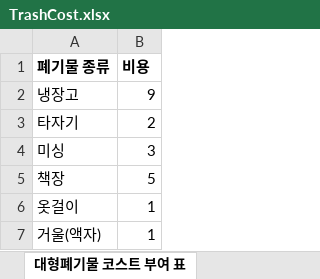
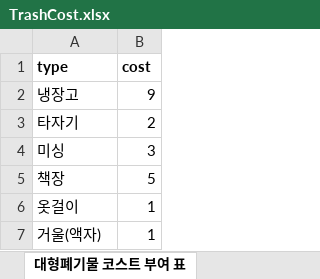
Before and after one commit to YIMSEBIN/livingLab, an Excel workbook: docs/TrashCost.xlsx, sheet 대형폐기물 코스트 부여 표, drawn as a sheet; only a part is shown; values as stored, in another font and other column widths than the file's, no borders; removed rows and columns are numbered as before the commit, all else as after; the diff names each change by its address in the sheet, - before the commit and + after, or states it on an @@ line.

Commit message:
feat: inputData 받아오기

```diff
--- a/docs/TrashCost.xlsx (sheet 대형폐기물 코스트 부여 표)
+++ b/docs/TrashCost.xlsx (sheet 대형폐기물 코스트 부여 표)
-row 1: 폐기물 종류 | 비용
+row 1: type | cost
```
Also changed, not shown: 10 other files.
